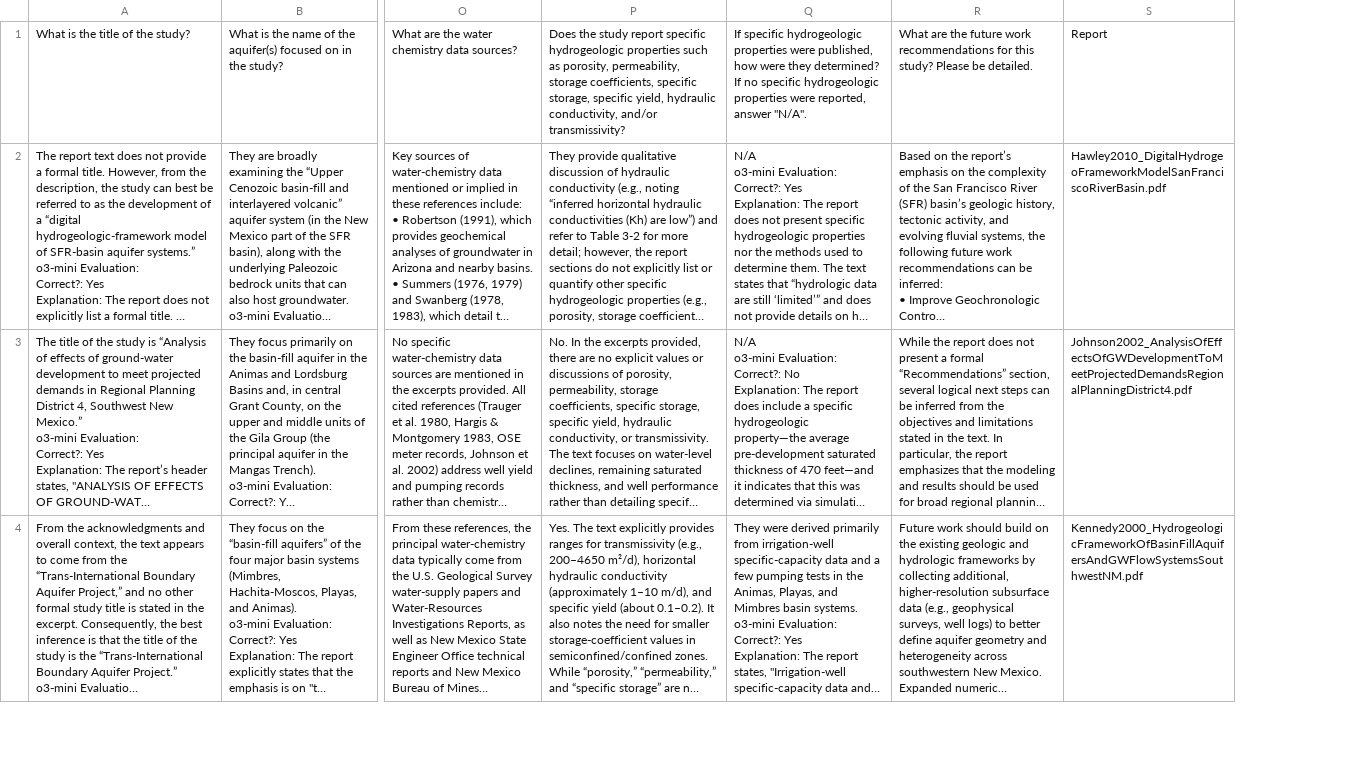
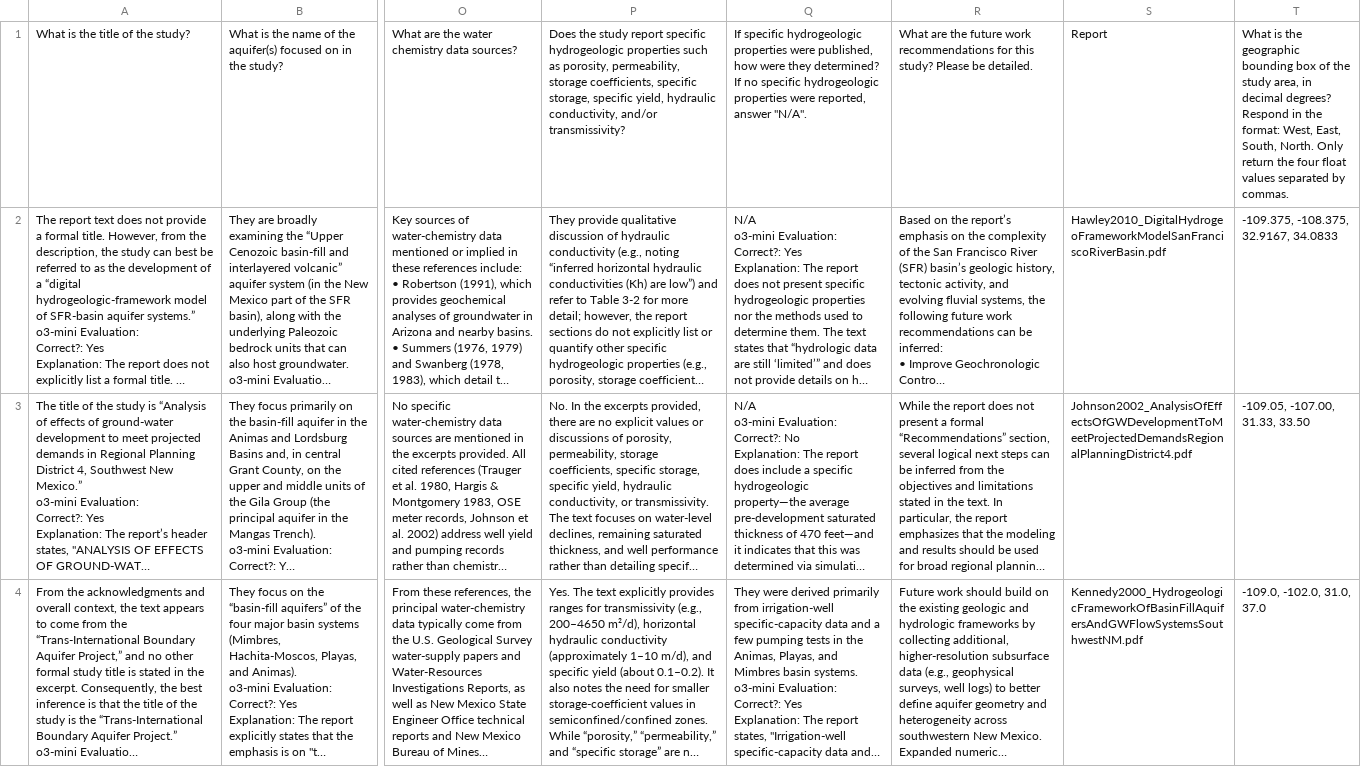
Before and after one commit to marissafichera/aquiferie, a CSV file: GilaSanFrancisco/GilaSanFrancisco_aquiferinsights_selfeval.csv, drawn as a sheet; only a part is shown, gaps mark what is left out; long unchanged cells end in …; the diff names each change by its address in the sheet, - before the commit and + after, or states it on an @@ line.

```diff
--- a/GilaSanFrancisco/GilaSanFrancisco_aquiferinsights_selfeval.csv
+++ b/GilaSanFrancisco/GilaSanFrancisco_aquiferinsights_selfeval.csv
+column T, rows 1-4: What is the geographic bounding box of the study area, in decimal degrees? Respond in the format: West, East, South, North. Only return the four float values separated by commas. | -109.375, -108.375, 32.9167, 34.0833 | -109.05, -107.00, 31.33, 33.50 | -109.0, -102.0, 31.0, 37.0
```
Also changed, not shown: AlbuquerqueBasin/AlbuquerqueBasin_aquiferinsights_selfeval.csv, RatonBasin/RatonBasin_aquiferinsights_selfeval.csv, 45 other files.
